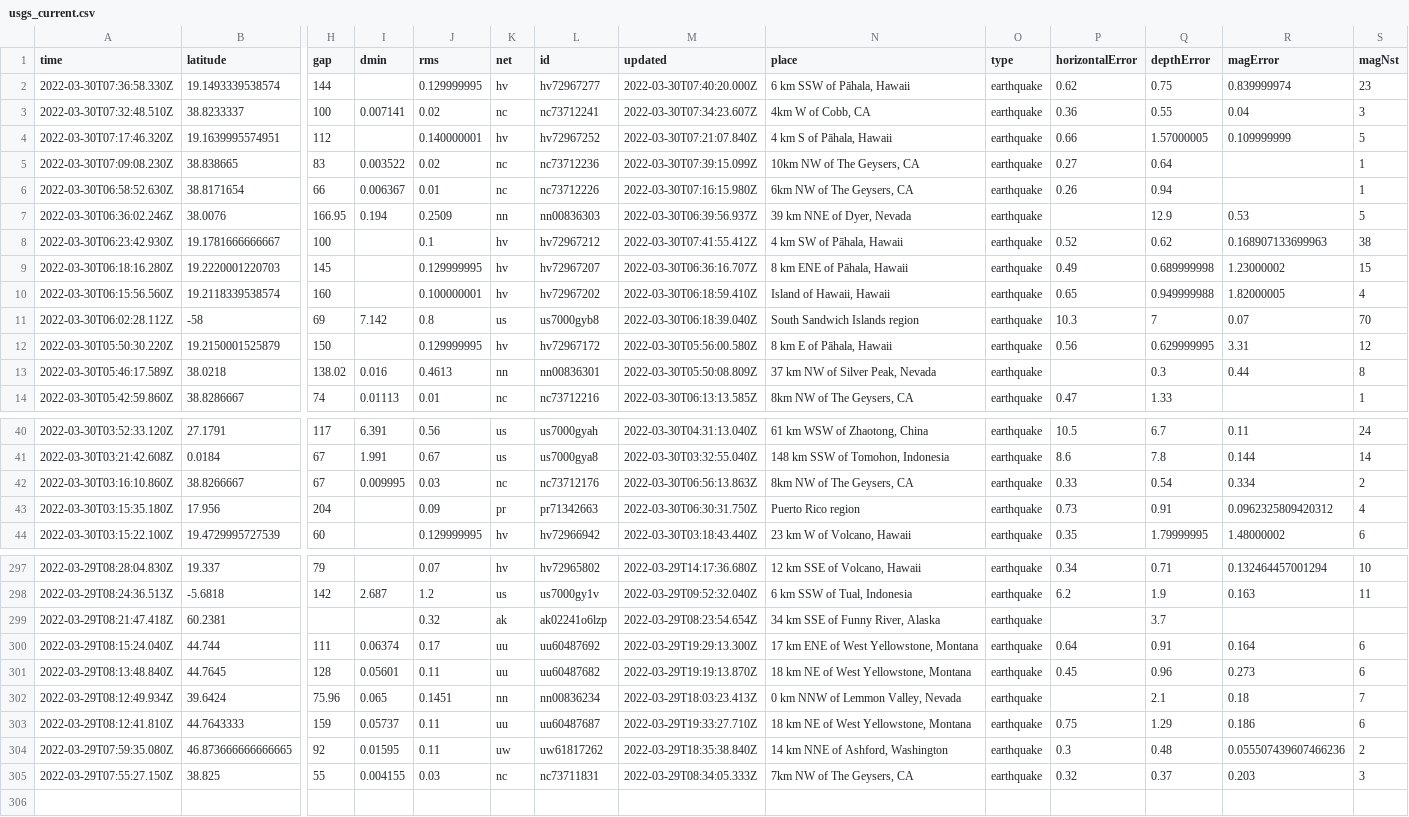
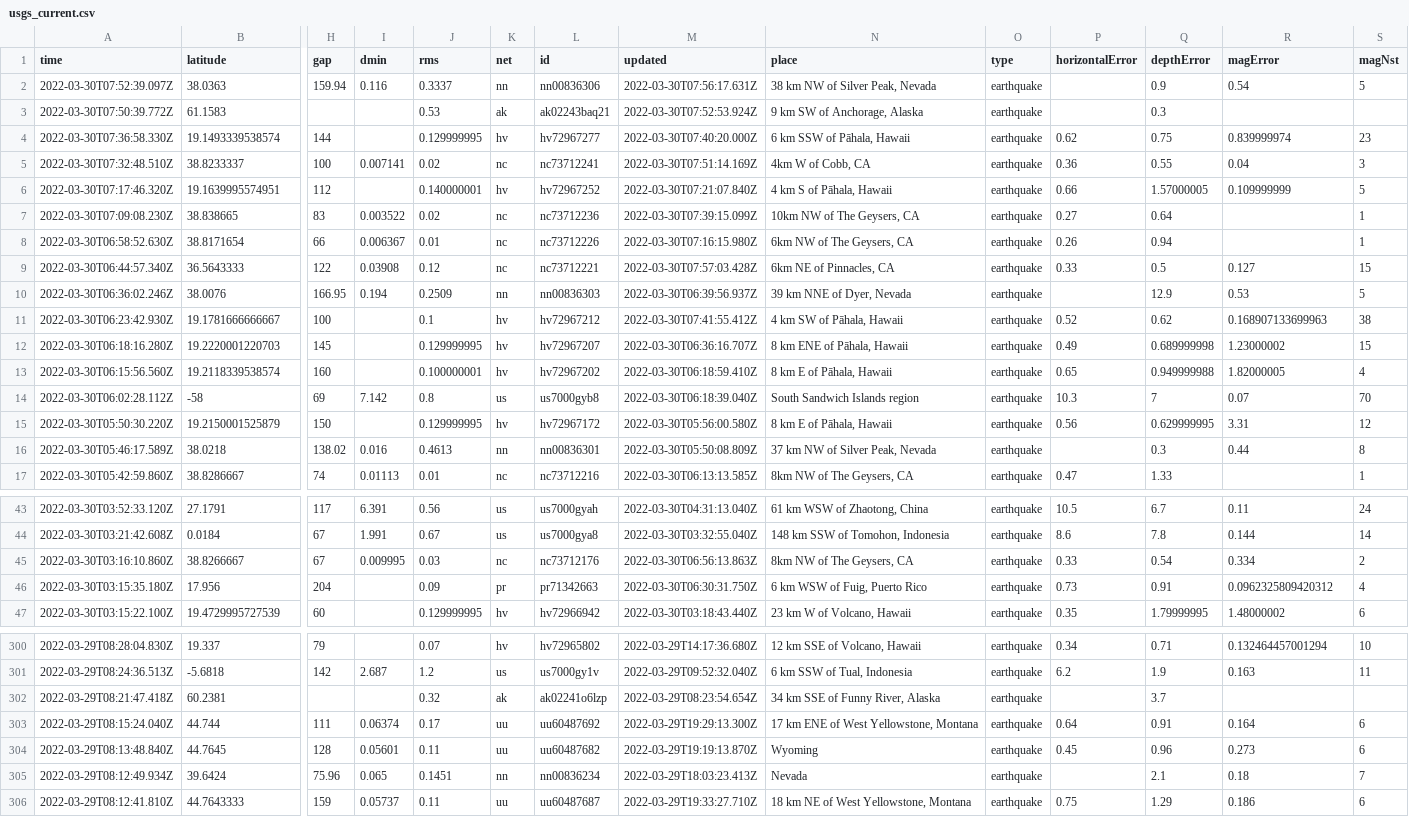
Before and after one commit to layurs/nicar22-githubaction, a CSV file: usgs_current.csv, drawn as a sheet; only a part is shown, gaps mark what is left out; removed rows and columns are numbered as before the commit, all else as after; rows hold the shown columns only; the diff covers the shown part only; the diff names each change by its address in the sheet, - before the commit and + after, or states it on an @@ line.

```diff
--- a/usgs_current.csv
+++ b/usgs_current.csv
+row 2: 2022-03-30T07:52:39.097Z | 38.0363 | 159.94 | 0.116 | 0.3337 | nn | nn00836306 | 2022-03-30T07:56:17.631Z | 38 km NW of Silver Peak, Nevada | earthquake |  | 0.9 | 0.54 | 5
+row 3: 2022-03-30T07:50:39.772Z | 61.1583 |  |  | 0.53 | ak | ak02243baq21 | 2022-03-30T07:52:53.924Z | 9 km SW of Anchorage, Alaska | earthquake |  | 0.3
-M5 (updated): 2022-03-30T07:34:23.607Z
+M5 (updated): 2022-03-30T07:51:14.169Z
+row 9: 2022-03-30T06:44:57.340Z | 36.5643333 | 122 | 0.03908 | 0.12 | nc | nc73712221 | 2022-03-30T07:57:03.428Z | 6km NE of Pinnacles, CA | earthquake | 0.33 | 0.5 | 0.127 | 15
-N13 (place): Island of Hawaii, Hawaii
+N13 (place): 8 km E of Pāhala, Hawaii
-N46 (place): Puerto Rico region
+N46 (place): 6 km WSW of Fuig, Puerto Rico
-N304 (place): 18 km NE of West Yellowstone, Montana
+N304 (place): Wyoming
-N305 (place): 0 km NNW of Lemmon Valley, Nevada
+N305 (place): Nevada
-row 304: 2022-03-29T07:59:35.080Z | 46.873666666666665 | 92 | 0.01595 | 0.11 | uw | uw61817262 | 2022-03-29T18:35:38.840Z | 14 km NNE of Ashford, Washington | earthquake | 0.3 | 0.48 | 0.055507439607466236 | 2
-row 305: 2022-03-29T07:55:27.150Z | 38.825 | 55 | 0.004155 | 0.03 | nc | nc73711831 | 2022-03-29T08:34:05.333Z | 7km NW of The Geysers, CA | earthquake | 0.32 | 0.37 | 0.203 | 3
```
Also changed, not shown: 13 edited cells elsewhere in this file, 1 other file.
